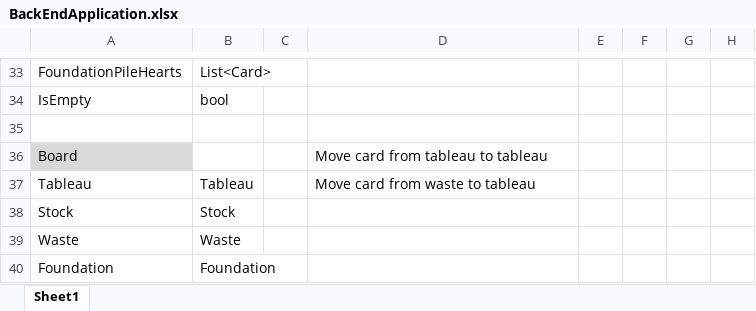
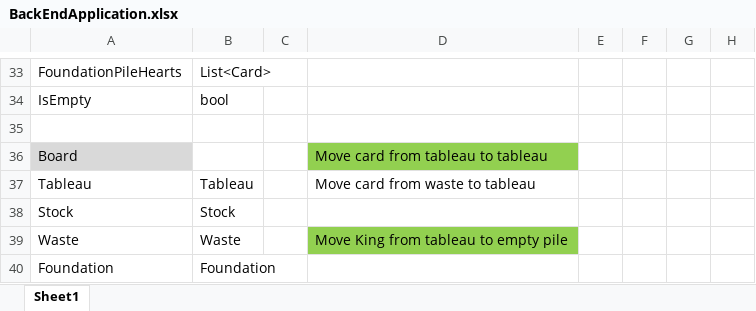
Before and after one commit to Raman2503/Solution, an Excel workbook: Solitaire/BackEndApplication.xlsx, sheet Sheet1, drawn as a sheet; only a part is shown, gaps mark what is left out; values as stored, in another font and other column widths than the file's, no borders; charts and pictures not drawn; the diff names each change by its address in the sheet, - before the commit and + after, or states it on an @@ line.

Commit message:
If target pile is empty and the card to be moved has Rank Kind, it can be moved to anempty pile. Associated unit test has been added.

```diff
--- a/Solitaire/BackEndApplication.xlsx (sheet Sheet1)
+++ b/Solitaire/BackEndApplication.xlsx (sheet Sheet1)
-D36 fill: none
+D36 fill: #92D050
-D39: (empty)
+D39: Move King from tableau to empty pile
-D39 fill: none
+D39 fill: #92D050
```
Also changed, not shown: 3 other files.
